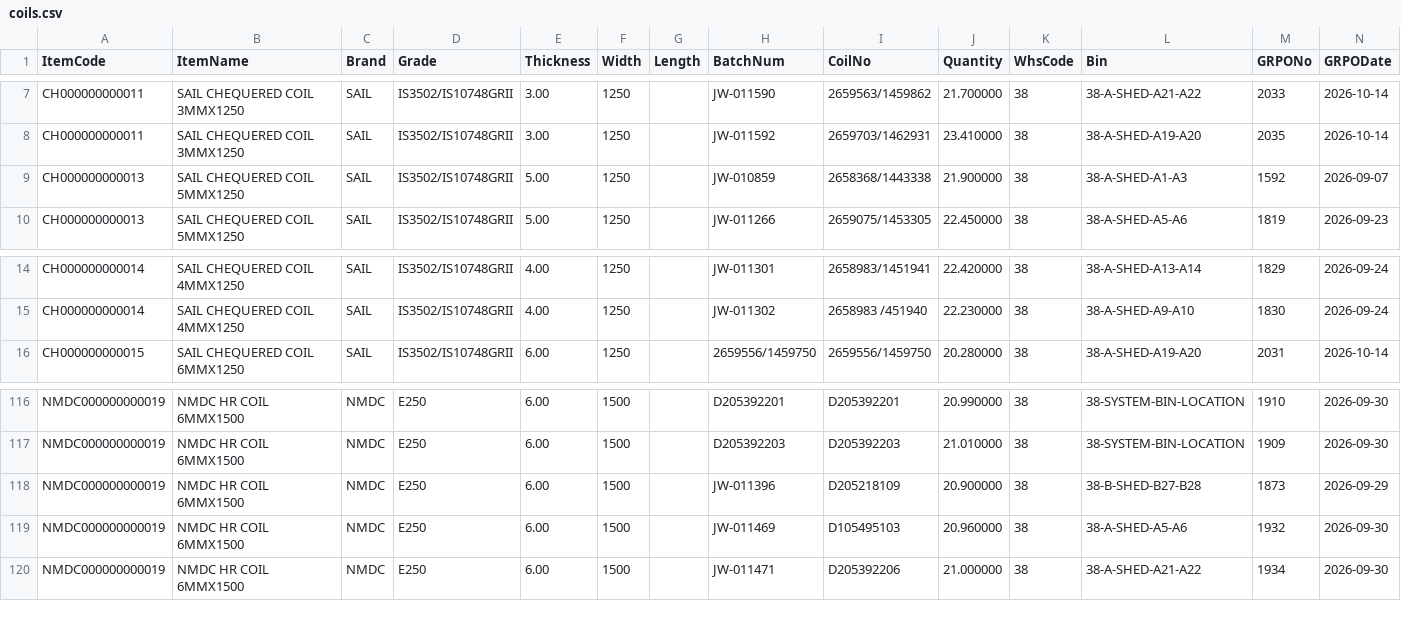
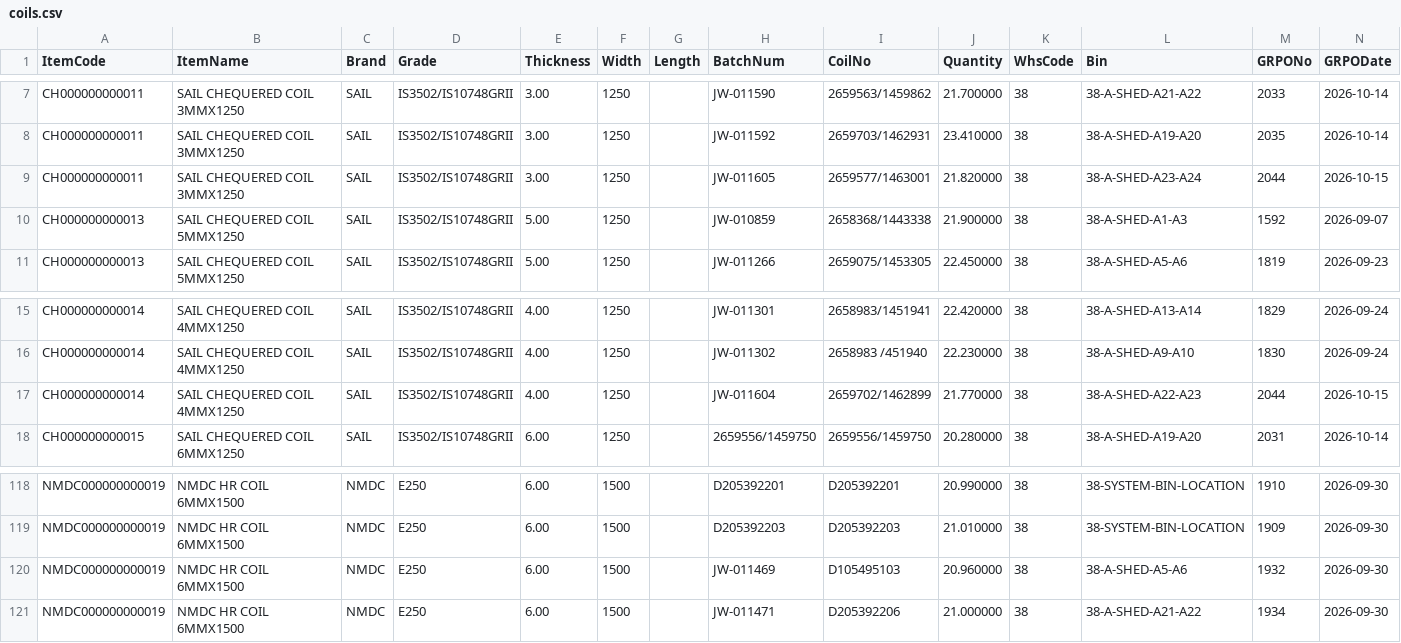
Before and after one commit to BSC23609/bsc-stock-data, a CSV file: coils.csv, drawn as a sheet; only a part is shown, gaps mark what is left out.

```diff
--- a/coils.csv
+++ b/coils.csv
@@ -8,2 +8,3 @@
 "CH000000000011","SAIL CHEQUERED COIL 3MMX1250","SAIL","IS3502/IS10748GRII","3.00","1250","","JW-011592","2659703/1462931","23.410000","38","38-A-SHED-A19-A20","2035","2026-10-14"
+"CH000000000011","SAIL CHEQUERED COIL 3MMX1250","SAIL","IS3502/IS10748GRII","3.00","1250","","JW-011605","2659577/1463001","21.820000","38","38-A-SHED-A23-A24","2044","2026-10-15"
 "CH000000000013","SAIL CHEQUERED COIL 5MMX1250","SAIL","IS3502/IS10748GRII","5.00","1250","","JW-010859","2658368/1443338","21.900000","38","38-A-SHED-A1-A3","1592","2026-09-07"
@@ -15,2 +16,3 @@
 "CH000000000014","SAIL CHEQUERED COIL 4MMX1250","SAIL","IS3502/IS10748GRII","4.00","1250","","JW-011302","2658983 /451940","22.230000","38","38-A-SHED-A9-A10","1830","2026-09-24"
+"CH000000000014","SAIL CHEQUERED COIL 4MMX1250","SAIL","IS3502/IS10748GRII","4.00","1250","","JW-011604","2659702/1462899","21.770000","38","38-A-SHED-A22-A23","2044","2026-10-15"
 "CH000000000015","SAIL CHEQUERED COIL 6MMX1250","SAIL","IS3502/IS10748GRII","6.00","1250","","2659556/1459750","2659556/1459750","20.280000","38","38-A-SHED-A19-A20","2031","2026-10-14"
@@ -117,3 +119,2 @@
 "NMDC000000000019","NMDC HR COIL 6MMX1500","NMDC","E250","6.00","1500","","D205392203","D205392203","21.010000","38","38-SYSTEM-BIN-LOCATION","1909","2026-09-30"
-"NMDC000000000019","NMDC HR COIL 6MMX1500","NMDC","E250","6.00","1500","","JW-011396","D205218109","20.900000","38","38-B-SHED-B27-B28","1873","2026-09-29"
 "NMDC000000000019","NMDC HR COIL 6MMX1500","NMDC","E250","6.00","1500","","JW-011469","D105495103","20.960000","38","38-A-SHED-A5-A6","1932","2026-09-30"
```
Also changed, not shown: mis_stock.csv, plates.csv, 3 other files.
